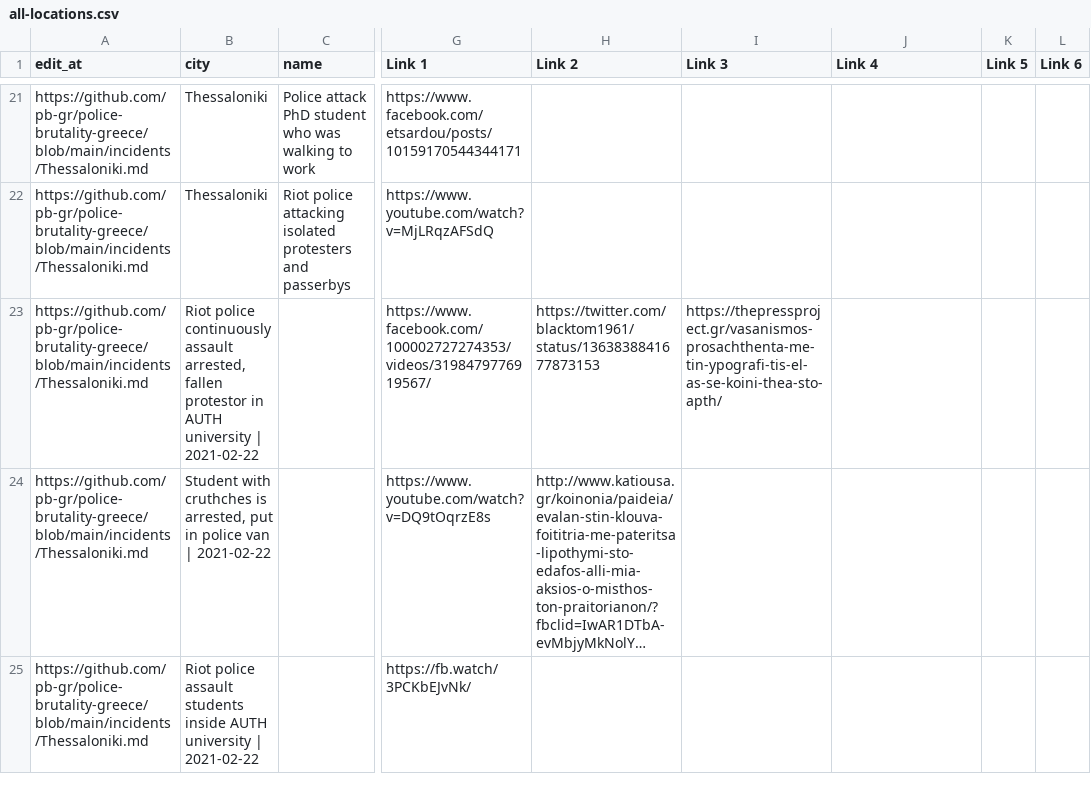
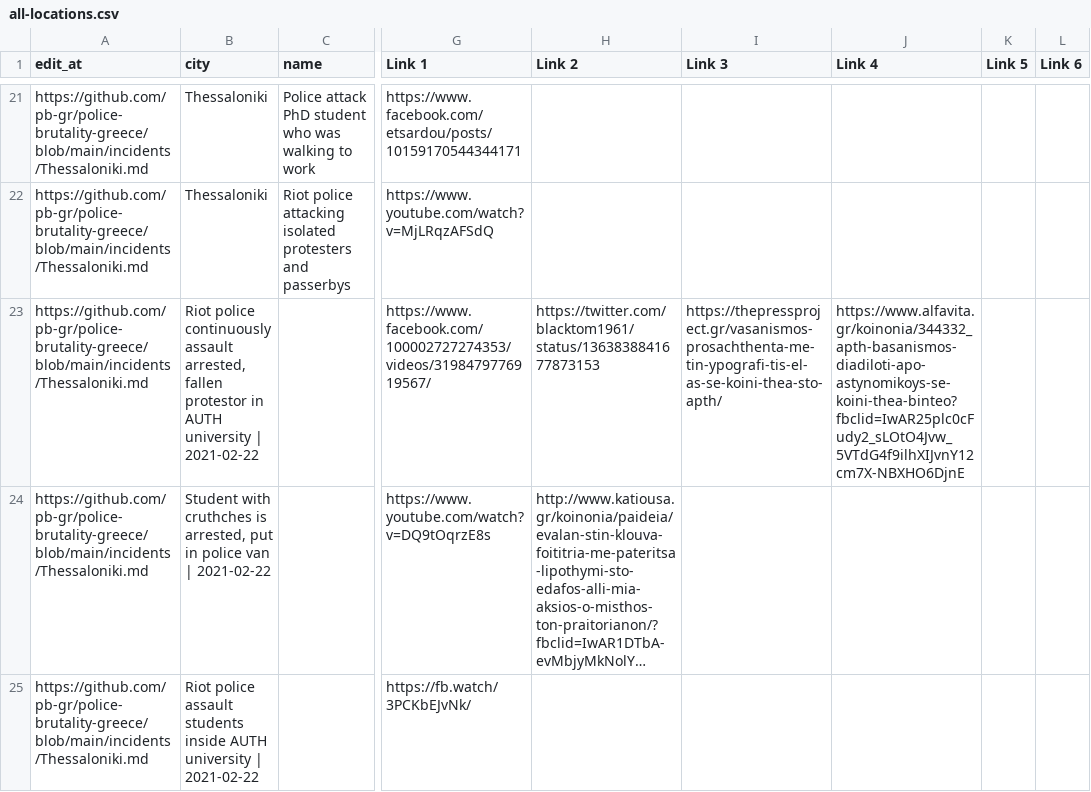
Before and after one commit to police-brutality-greece/pbGR, a CSV file: all-locations.csv, drawn as a sheet; only a part is shown, gaps mark what is left out; long unchanged cells end in …; the diff names each change by its address in the sheet, - before the commit and + after, or states it on an @@ line.

Commit message:
Update data_build to output generated at a6383c8

```diff
--- a/all-locations.csv
+++ b/all-locations.csv
-J23 (Link 4): (empty)
+J23 (Link 4): https://www.alfavita.gr/koinonia/344332_apth-basanismos-diadiloti-apo-astynomikoys-se-koini-thea-binteo?fbclid=IwAR25plc0cFudy2_sLOtO4Jvw_5VTdG4f9ilhXIJvnY12cm7X-NBXHO6DjnE
```
Also changed, not shown: 3 other files.
